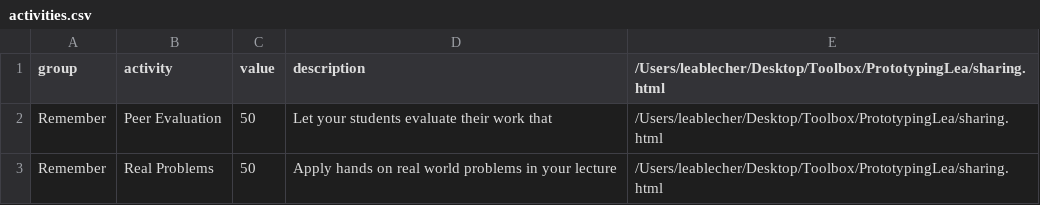
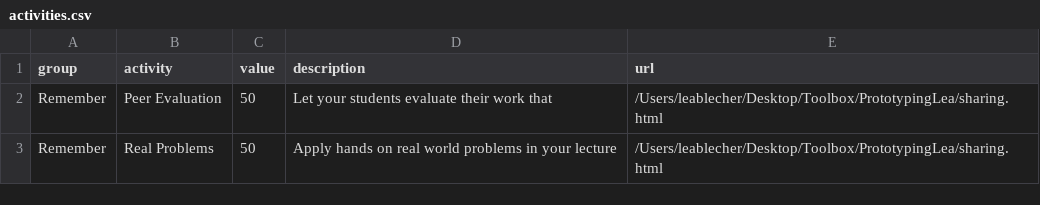
Before and after one commit to Lea1216/d3, a CSV file: activities.csv, drawn as a sheet; only a part is shown.

Commit message:
Update activities.csv

```diff
--- a/activities.csv
+++ b/activities.csv
@@ -1,2 +1,2 @@
-group,activity,value,description,"/Users/leablecher/Desktop/Toolbox/PrototypingLea/sharing.html"
+group,activity,value,description,url
 Remember,Peer Evaluation,50,Let your students evaluate their work that,"/Users/leablecher/Desktop/Toolbox/PrototypingLea/sharing.html"
```
